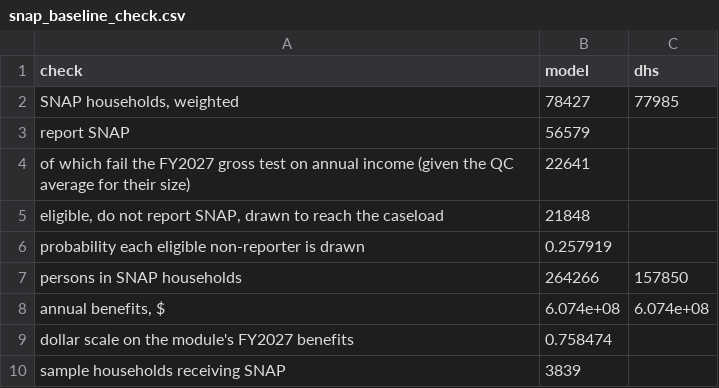
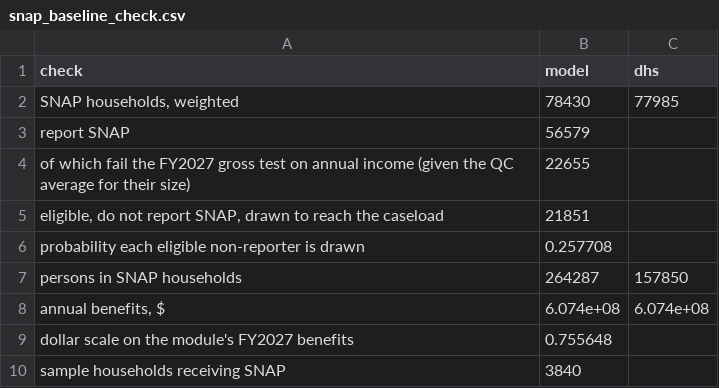
Before and after one commit to Hawaii-Appleseed/Census-Forecaster, a CSV file: site/data/hr1-snap-medicaid/snap_baseline_check.csv, drawn as a sheet.

```diff
--- a/site/data/hr1-snap-medicaid/snap_baseline_check.csv
+++ b/site/data/hr1-snap-medicaid/snap_baseline_check.csv
@@ -1,10 +1,10 @@
 check,model,dhs
-"SNAP households, weighted",78427,77985
+"SNAP households, weighted",78430,77985
   report SNAP,56579,
-    of which fail the FY2027 gross test on annual income (given the QC average for their size),22641,
-"  eligible, do not report SNAP, drawn to reach the caseload",21848,
-  probability each eligible non-reporter is drawn,0.257919,
-persons in SNAP households,264266,157850
+    of which fail the FY2027 gross test on annual income (given the QC average for their size),22655,
+"  eligible, do not report SNAP, drawn to reach the caseload",21851,
+  probability each eligible non-reporter is drawn,0.257708,
+persons in SNAP households,264287,157850
 "annual benefits, $",6.074e+08,6.074e+08
-dollar scale on the module's FY2027 benefits,0.758474,
-sample households receiving SNAP,3839,
+dollar scale on the module's FY2027 benefits,0.755648,
+sample households receiving SNAP,3840,
```
Also changed, not shown: site/data/hr1-snap-medicaid/by_geography.csv, site/data/hr1-snap-medicaid/poverty.csv, 4 other files.
